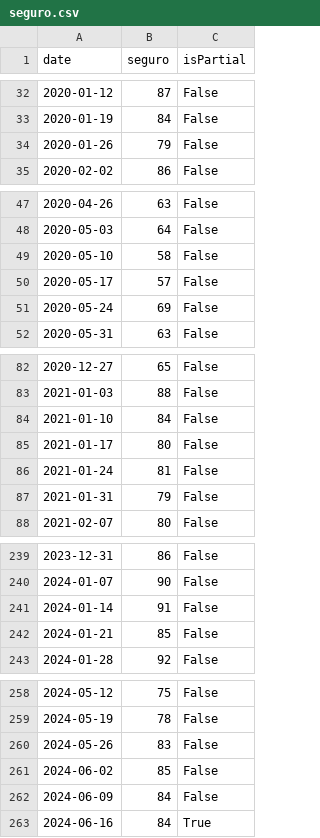
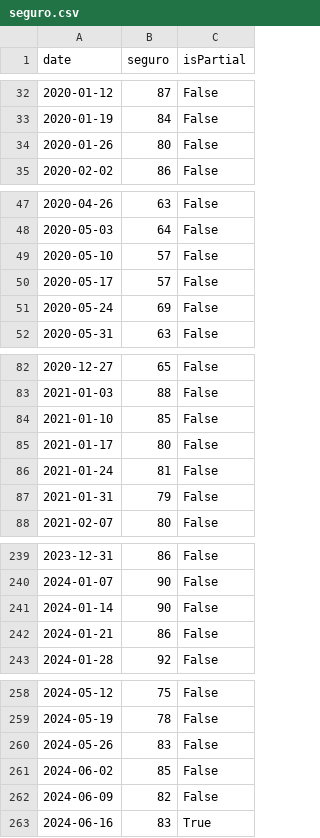
Before and after one commit to Luis-ntonio/Datathon-rimac, a CSV file: data/seguro.csv (was seguro.csv), drawn as a sheet; only a part is shown, gaps mark what is left out; the diff covers the shown part only.

```diff
--- a/seguro.csv
+++ b/data/seguro.csv
@@ -33,3 +33,3 @@ date,seguro,isPartial
 2020-01-19,84,False
-2020-01-26,79,False
+2020-01-26,80,False
 2020-02-02,86,False
@@ -48,3 +48,3 @@ date,seguro,isPartial
 2020-05-03,64,False
-2020-05-10,58,False
+2020-05-10,57,False
 2020-05-17,57,False
@@ -83,3 +83,3 @@ date,seguro,isPartial
 2021-01-03,88,False
-2021-01-10,84,False
+2021-01-10,85,False
 2021-01-17,80,False
@@ -240,4 +240,4 @@ date,seguro,isPartial
 2024-01-07,90,False
-2024-01-14,91,False
-2024-01-21,85,False
+2024-01-14,90,False
+2024-01-21,86,False
 2024-01-28,92,False
@@ -261,3 +261,3 @@ date,seguro,isPartial
 2024-06-02,85,False
-2024-06-09,84,False
-2024-06-16,84,True
+2024-06-09,82,False
+2024-06-16,83,True
```
Also changed, not shown: 1 edited cell elsewhere in this file, 3 other files.
